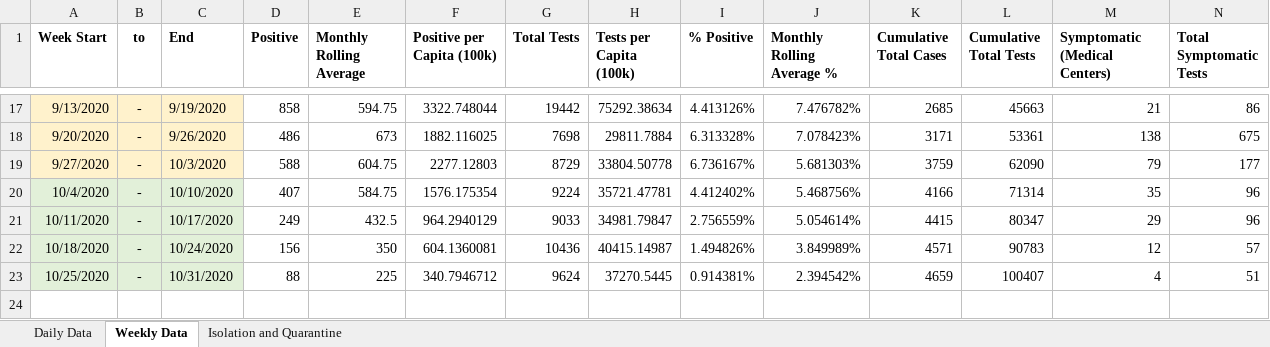
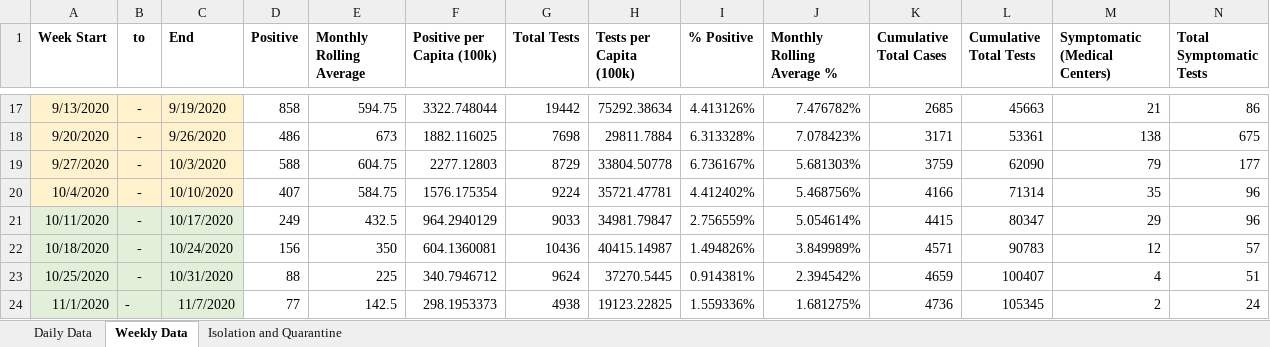
Before and after one commit to davidferrara23/ttn-clemson-covid-data, an Excel workbook: clemsonDashboard.xlsx, sheet Weekly Data, drawn as a sheet; only a part is shown, gaps mark what is left out; values as stored, in another font and other column widths than the file's, no borders; conditional formats not drawn; rows hold the shown columns only; the diff names each change by its address in the sheet, - before the commit and + after, or states it on an @@ line.

```diff
--- a/clemsonDashboard.xlsx (sheet Weekly Data)
+++ b/clemsonDashboard.xlsx (sheet Weekly Data)
-A20:C20 fill: #E2F0D9
+A20:C20 fill: #FFF2CC
+row 24: 11/1/2020 | - | 11/7/2020 | 77 | 142.5 | 298.1953373 | 4938 | 19123.22825 | 1.559336% | 1.681275% | 4736 | 105345 | 2 | 24
```
Also changed, not shown: sheet Isolation and Quarantine, pickensCountySC.xlsx, southCarolina.xlsx.
